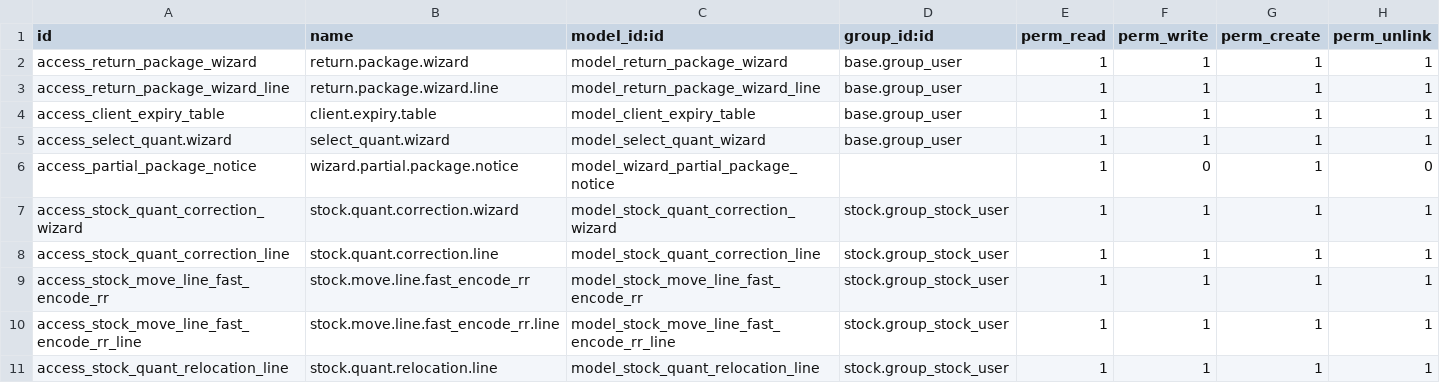
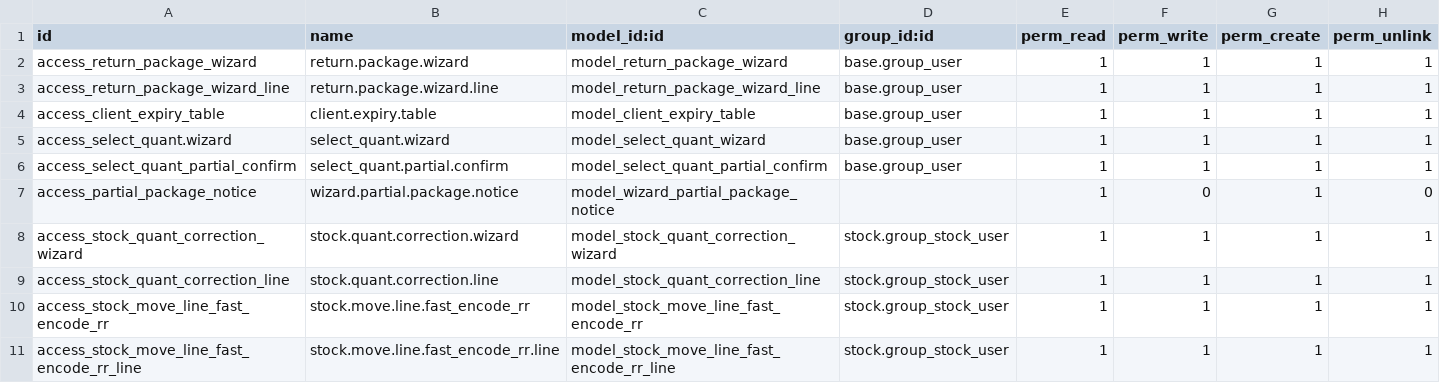
Before and after one commit to elyon-github/vifel-20250717, a CSV file: multiple_relocation/security/ir.model.access.csv, drawn as a sheet; only a part is shown; the shorter side is filled out with more unchanged rows.

Commit message:
Select Stocks: floating 'are you sure?' before a merge-pallet partial withdrawal
Replaces the after-the-fact info notification (and drops the chatter note) with
a confirmation dialog shown BEFORE the partial withdrawal applies -- better UX
for a stock movement. Removal is done through the Select Stocks wizard, so this
is all server-side (no fragile JS).

- New transient select_quant.partial.confirm (+ form view + access rule): a
  floating dialog that NAMES what is being removed (pallet + PSI + product) and
  the consequence ("...the rest of the pallet stays in storage and is NOT
  withdrawn. Proceed?"), with 'Proceed with Partial Withdrawal' / 'Cancel'.
- SelectQuantWizard.action_confirm: before applying, if the user deselected any
  quant of a merge (partial-withdrawal) pallet and it isn't confirmed yet, return
  the dialog instead of applying. 'Proceed' re-runs action_confirm with
  partial_confirmed=True. Cancel leaves the move untouched.
- The normal-pallet 'whole pallet re-added' info notification stays (that case is
  the system enforcing a rule, not a user choice -- nothing to confirm).
- SA#377 paste: dropped the chatter note (per requirement); keeps only the merge
  guard (skip the overwrite for merge-pallet moves). DB-side, re-paste at deploy.

Verified on vifel_08_02_2026: Confirm returns the dialog with nothing applied;
the move is unchanged until Proceed; Proceed keeps only the selected quant and
drops the deselected line (2 -> 1); Cancel leaves both quants. suite_ae
rewritten for the dialog flow -> 13/13; full CR2 set 371/371 on the clean
baseline. Manifest pins untouched. Not pushed.

```diff
--- a/multiple_relocation/security/ir.model.access.csv
+++ b/multiple_relocation/security/ir.model.access.csv
@@ -5,2 +5,3 @@ access_client_expiry_table,client.expiry.table,model_client_expiry_table,base.gr
 access_select_quant.wizard,select_quant.wizard,model_select_quant_wizard,base.group_user,1,1,1,1
+access_select_quant_partial_confirm,select_quant.partial.confirm,model_select_quant_partial_confirm,base.group_user,1,1,1,1
 access_partial_package_notice,wizard.partial.package.notice,model_wizard_partial_package_notice,,1,0,1,0
```
Also changed, not shown: 4 other files.
